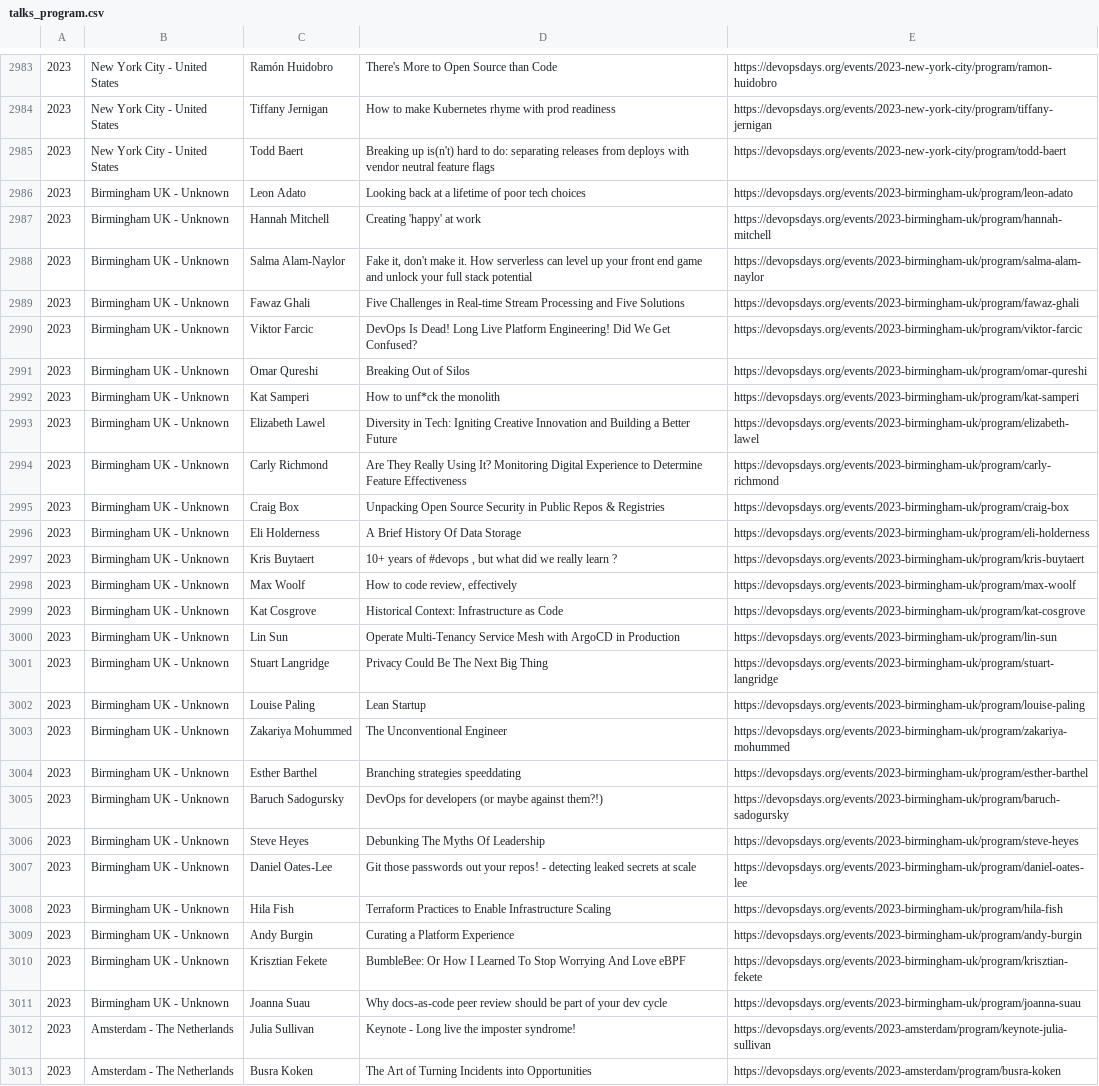
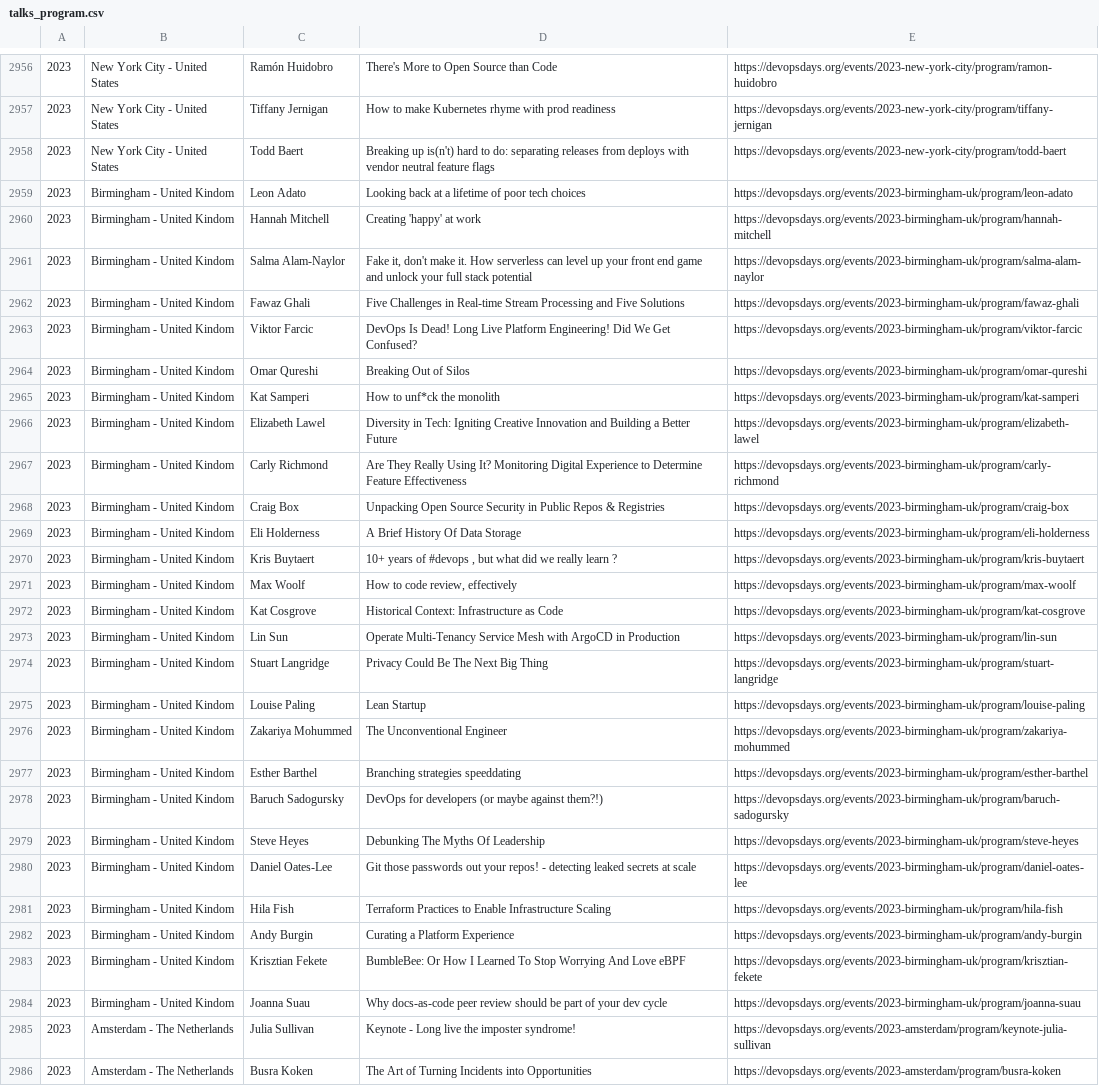
Before and after one commit to rafaellevissa/devopsdays-history-map, a CSV file: talks_program.csv, drawn as a sheet; only a part is shown, gaps mark what is left out; addresses are those after the commit; the diff covers the shown part only; the diff names each change by its address in the sheet, - before the commit and + after, or states it on an @@ line.

```diff
--- a/talks_program.csv
+++ b/talks_program.csv
-B2959:B2984: Birmingham UK - Unknown
+B2959:B2984: Birmingham - United Kindom
```
Also changed, not shown: 27 removed rows and 55 edited cells elsewhere in this file.
